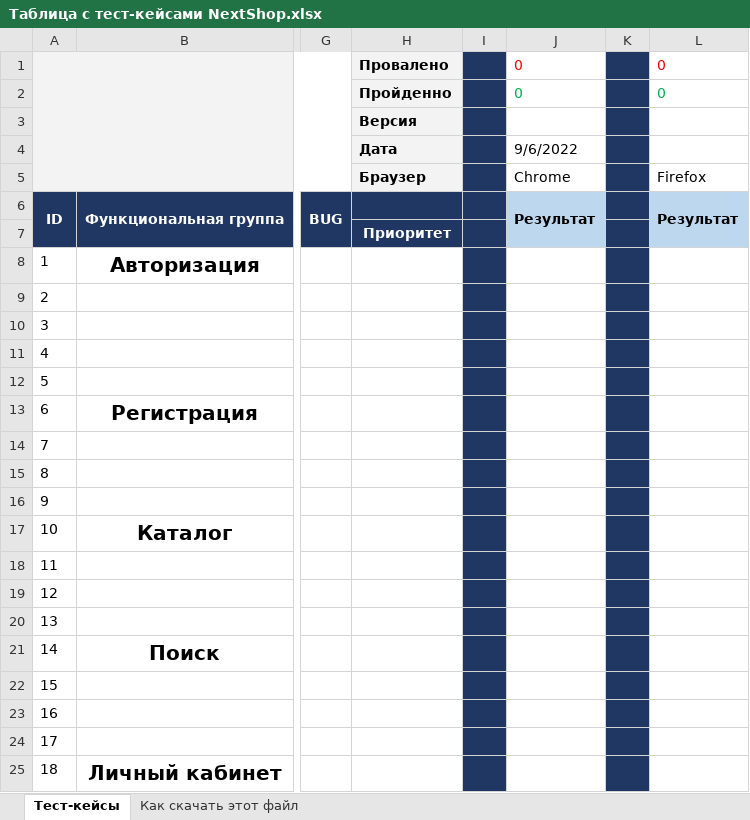
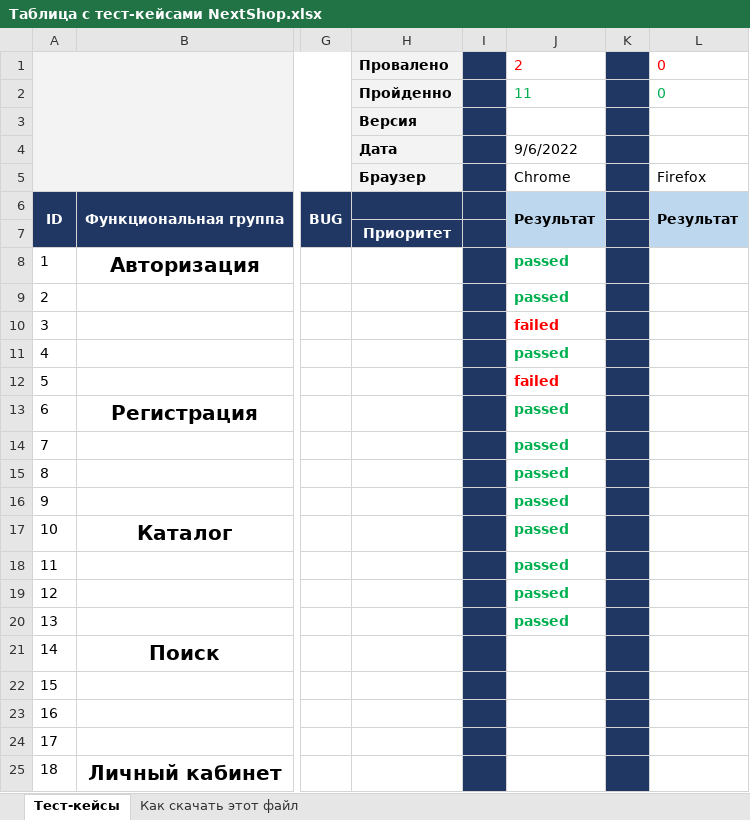
Before and after one commit to Hoduleva/MyFirst-Repository, an Excel workbook: Таблица с тест-кейсами NextShop.xlsx, sheet Тест-кейсы, drawn as a sheet; only a part is shown, gaps mark what is left out; values as stored, in another font and other column widths than the file's, no borders; the diff names each change by its address in the sheet, - before the commit and + after, or states it on an @@ line.

Commit message:
Тестирование 06.09.22
Пройдены тесты с 1 по 13 включительно
11 пройдено
2 не прошли

```diff
--- a/Таблица с тест-кейсами NextShop.xlsx (sheet Тест-кейсы)
+++ b/Таблица с тест-кейсами NextShop.xlsx (sheet Тест-кейсы)
-J1: 0
+J1: 2
-J2: 0
+J2: 11
-J8:J9: (empty)
+J8:J9: passed
-J10: (empty)
+J10: failed
-J11: (empty)
+J11: passed
-J12: (empty)
+J12: failed
-J13:J20: (empty)
+J13:J20: passed
```
